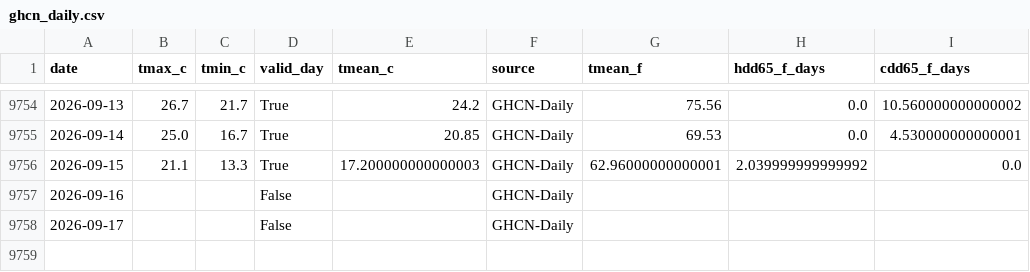
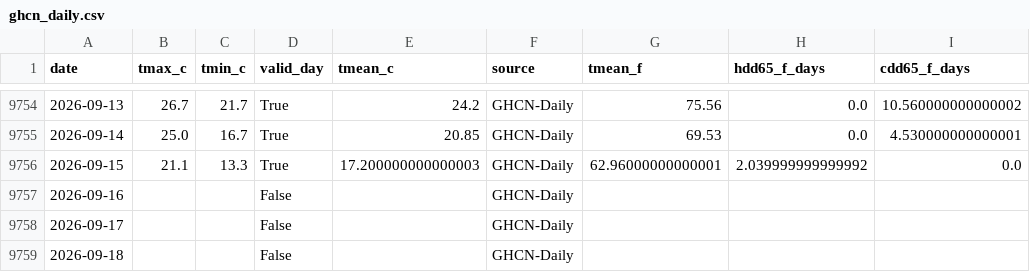
Before and after one commit to xuxingcheng/weather-derivatives-portfolio, a CSV file: data/processed/ghcn_daily.csv, drawn as a sheet; only a part is shown, gaps mark what is left out.

```diff
--- a/data/processed/ghcn_daily.csv
+++ b/data/processed/ghcn_daily.csv
@@ -9758 +9758,2 @@ date,tmax_c,tmin_c,valid_day,tmean_c,source,tmean_f,hdd65_f_days,cdd65_f_days
 2026-09-17,,,False,,GHCN-Daily,,,
+2026-09-18,,,False,,GHCN-Daily,,,
```
Also changed, not shown: data/processed/daily_comparison.csv, data/processed/ghcn_quality_audit.csv, 56 other files.
